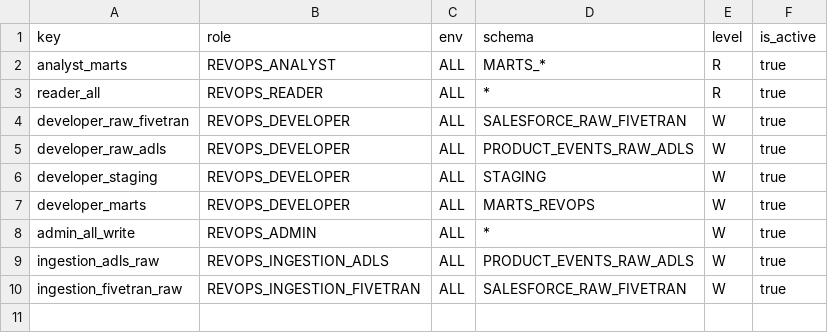
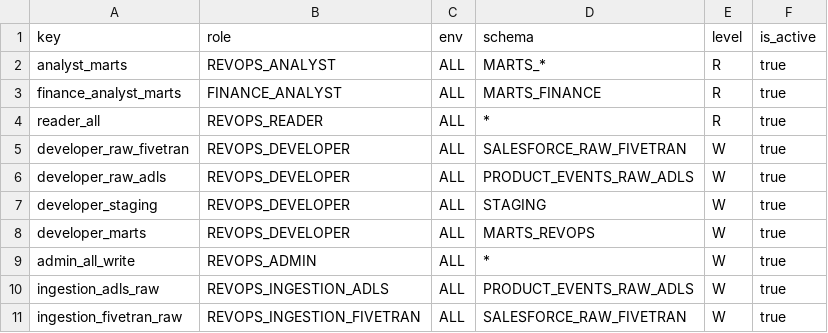
Before and after one commit to akashpahilwan/OpenGovPOC, a CSV file: infra/config/functional_grants.csv, drawn as a sheet; the diff names each change by its address in the sheet, - before the commit and + after, or states it on an @@ line.

```diff
--- a/infra/config/functional_grants.csv
+++ b/infra/config/functional_grants.csv
+row 3: finance_analyst_marts | FINANCE_ANALYST | ALL | MARTS_FINANCE | R | true
```
Also changed, not shown: infra/config/functional_roles.csv, infra/config/human_users.csv, 7 other files.
